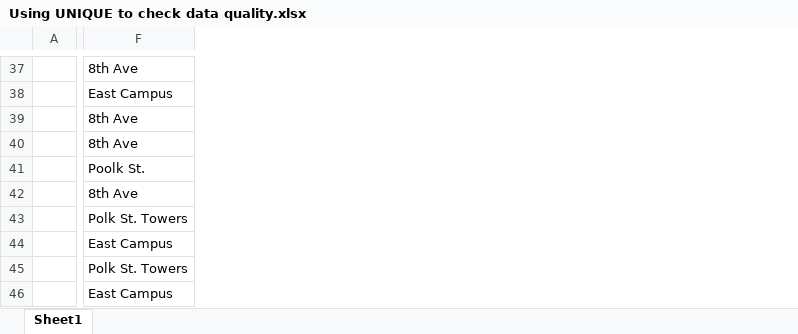
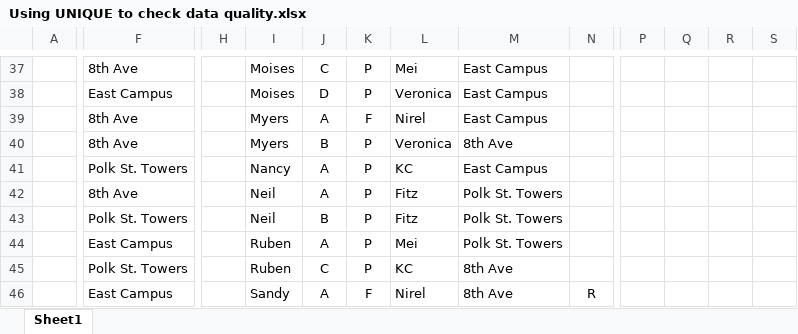
Before and after one commit to eedmondson3/codingdemo, an Excel workbook: CSV_ETL_Training/LL_Files_Excel_Managing_and_Analyzing_Data/LL_Files_Excel_Managing_and_Analyzing_Data/Exercise Files/1Checking_Data_Quality/01_02/Using UNIQUE to check data quality.xlsx, sheet Sheet1, drawn as a sheet; only a part is shown, gaps mark what is left out; values as stored, in another font and other column widths than the file's, no borders; table styles not drawn; removed rows and columns are numbered as before the commit, all else as after; the diff covers the shown part only; the diff names each change by its address in the sheet, - before the commit and + after, or states it on an @@ line.

```diff
--- a/CSV_ETL_Training/LL_Files_Excel_Managing_and_Analyzing_Data/LL_Files_Excel_Managing_and_Analyzing_Data/Exercise Files/1Checking_Data_Quality/01_02/Using UNIQUE to check data quality.xlsx (sheet Sheet1)
+++ b/CSV_ETL_Training/LL_Files_Excel_Managing_and_Analyzing_Data/LL_Files_Excel_Managing_and_Analyzing_Data/Exercise Files/1Checking_Data_Quality/01_02/Using UNIQUE to check data quality.xlsx (sheet Sheet1)
-column A, empty
+column A, empty
+column H, empty
+column I, rows 37-46: Moises | Moises | Myers | Myers | Nancy | Neil | Neil | Ruben | Ruben | Sandy
+column J, rows 37-46: C | D | A | B | A | A | B | A | C | A
+column K, rows 37-46: P | P | F | P | P | P | P | P | P | F
+column L, rows 37-46: Mei | Veronica | Nirel | Veronica | KC | Fitz | Fitz | Mei | KC | Nirel
+column M, rows 37-46: East Campus | East Campus | East Campus | 8th Ave | East Campus | Polk St. Towers | Polk St. Towers | Polk St. Towers | 8th Ave | 8th Ave
+column N, row 46: R
+column P, empty
+column Q, empty
+column R, empty
+column S, empty
-F41: Poolk St.
+F41: Polk St. Towers
```
Also changed, not shown: 1 added row, 1 added column and 13 edited cells elsewhere in this sheet.
